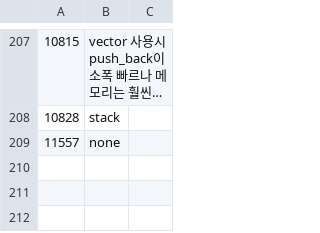
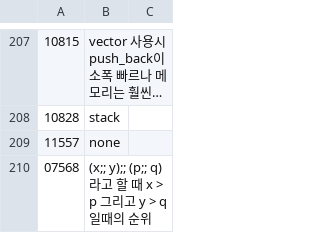
Before and after one commit to bbasung1/baekjoonpratice, a CSV file: whatilearn.csv, drawn as a sheet; only a part is shown, gaps mark what is left out; long unchanged cells end in ….

```diff
--- a/whatilearn.csv
+++ b/whatilearn.csv
@@ -209 +209,2 @@
 11557,none
+07568,(x;; y);; (p;; q)라고 할 때 x > p 그리고 y > q 일때의 순위
```
Also changed, not shown: 1 other file.
